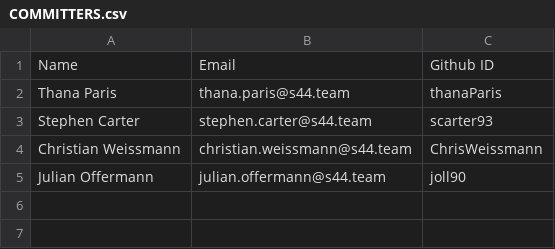
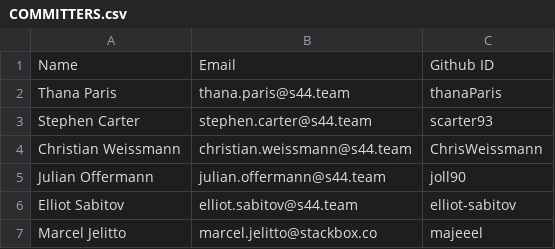
Before and after one commit to citrineos/citrineos, a CSV file: COMMITTERS.csv, drawn as a sheet; the diff names each change by its address in the sheet, - before the commit and + after, or states it on an @@ line.

Commit message:
Update COMMITTERS.csv
Signed-off-by: thanaParis <83840862+thanaParis@users.noreply.github.com>

```diff
--- a/COMMITTERS.csv
+++ b/COMMITTERS.csv
+row 6: Elliot Sabitov | elliot.sabitov@s44.team | elliot-sabitov
+row 7: Marcel Jelitto | marcel.jelitto@stackbox.co | majeeel
```
